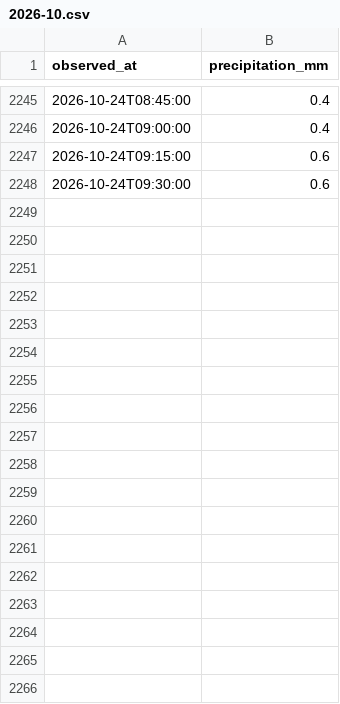
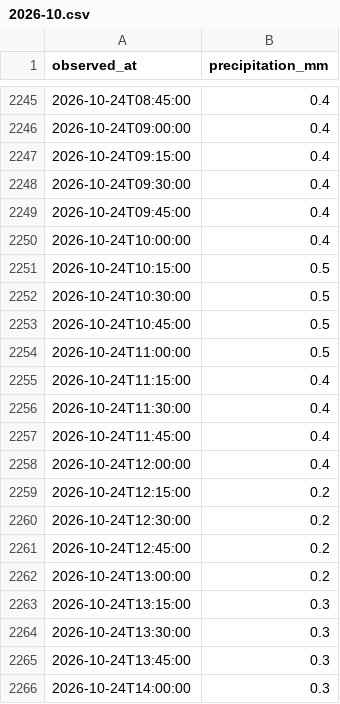
Before and after one commit to THETIMEINC/sakaigawa-watch, a CSV file: generated/data/rain/2026-10.csv, drawn as a sheet; only a part is shown, gaps mark what is left out.

```diff
--- a/generated/data/rain/2026-10.csv
+++ b/generated/data/rain/2026-10.csv
@@ -2246,3 +2246,21 @@ observed_at,precipitation_mm
 2026-10-24T09:00:00,0.4
-2026-10-24T09:15:00,0.6
-2026-10-24T09:30:00,0.6
+2026-10-24T09:15:00,0.4
+2026-10-24T09:30:00,0.4
+2026-10-24T09:45:00,0.4
+2026-10-24T10:00:00,0.4
+2026-10-24T10:15:00,0.5
+2026-10-24T10:30:00,0.5
+2026-10-24T10:45:00,0.5
+2026-10-24T11:00:00,0.5
+2026-10-24T11:15:00,0.4
+2026-10-24T11:30:00,0.4
+2026-10-24T11:45:00,0.4
+2026-10-24T12:00:00,0.4
+2026-10-24T12:15:00,0.2
+2026-10-24T12:30:00,0.2
+2026-10-24T12:45:00,0.2
+2026-10-24T13:00:00,0.2
+2026-10-24T13:15:00,0.3
+2026-10-24T13:30:00,0.3
+2026-10-24T13:45:00,0.3
+2026-10-24T14:00:00,0.3
```
Also changed, not shown: generated/data/levels/2026-10.csv, 4 other files.
